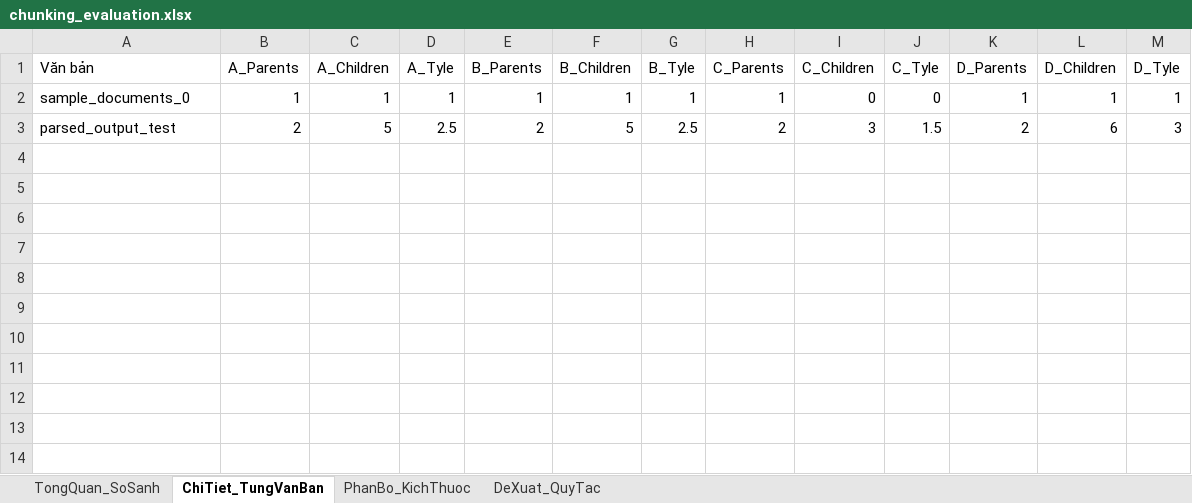
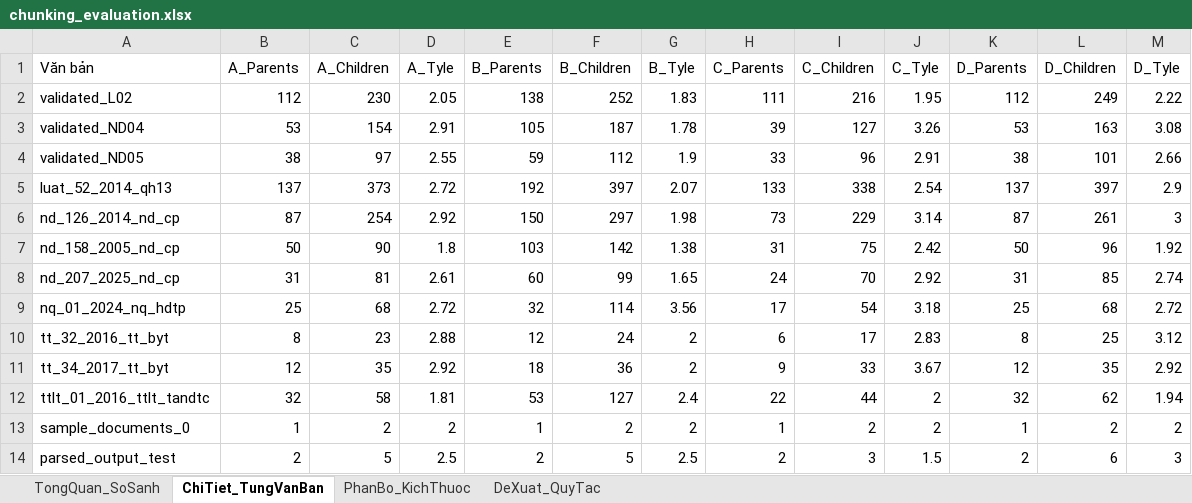
Before and after one commit to Loistarva/Vietnam-Legal-RAG-Assistant, an Excel workbook: chunking/chunking_evaluation.xlsx, sheet ChiTiet_TungVanBan, drawn as a sheet; values as stored, in another font and other column widths than the file's, no borders; addresses are those after the commit; the diff names each change by its address in the sheet, - before the commit and + after, or states it on an @@ line.

Commit message:
updated chunking based on new data

```diff
--- a/chunking/chunking_evaluation.xlsx (sheet ChiTiet_TungVanBan)
+++ b/chunking/chunking_evaluation.xlsx (sheet ChiTiet_TungVanBan)
+row 2: validated_L02 | 112 | 230 | 2.05 | 138 | 252 | 1.83 | 111 | 216 | 1.95 | 112 | 249 | 2.22
+row 3: validated_ND04 | 53 | 154 | 2.91 | 105 | 187 | 1.78 | 39 | 127 | 3.26 | 53 | 163 | 3.08
+row 4: validated_ND05 | 38 | 97 | 2.55 | 59 | 112 | 1.9 | 33 | 96 | 2.91 | 38 | 101 | 2.66
+row 5: luat_52_2014_qh13 | 137 | 373 | 2.72 | 192 | 397 | 2.07 | 133 | 338 | 2.54 | 137 | 397 | 2.9
+row 6: nd_126_2014_nd_cp | 87 | 254 | 2.92 | 150 | 297 | 1.98 | 73 | 229 | 3.14 | 87 | 261 | 3
+row 7: nd_158_2005_nd_cp | 50 | 90 | 1.8 | 103 | 142 | 1.38 | 31 | 75 | 2.42 | 50 | 96 | 1.92
+row 8: nd_207_2025_nd_cp | 31 | 81 | 2.61 | 60 | 99 | 1.65 | 24 | 70 | 2.92 | 31 | 85 | 2.74
+row 9: nq_01_2024_nq_hdtp | 25 | 68 | 2.72 | 32 | 114 | 3.56 | 17 | 54 | 3.18 | 25 | 68 | 2.72
+row 10: tt_32_2016_tt_byt | 8 | 23 | 2.88 | 12 | 24 | 2 | 6 | 17 | 2.83 | 8 | 25 | 3.12
+row 11: tt_34_2017_tt_byt | 12 | 35 | 2.92 | 18 | 36 | 2 | 9 | 33 | 3.67 | 12 | 35 | 2.92
+row 12: ttlt_01_2016_ttlt_tandtc | 32 | 58 | 1.81 | 53 | 127 | 2.4 | 22 | 44 | 2 | 32 | 62 | 1.94
-C13 (A_Children): 1
+C13 (A_Children): 2
-D13 (A_Tyle): 1
+D13 (A_Tyle): 2
-F13 (B_Children): 1
+F13 (B_Children): 2
-G13 (B_Tyle): 1
+G13 (B_Tyle): 2
-I13 (C_Children): 0
+I13 (C_Children): 2
-J13 (C_Tyle): 0
+J13 (C_Tyle): 2
-L13 (D_Children): 1
+L13 (D_Children): 2
-M13 (D_Tyle): 1
+M13 (D_Tyle): 2
```
Also changed, not shown: sheet TongQuan_SoSanh, sheet PhanBo_KichThuoc, 4 other files.
